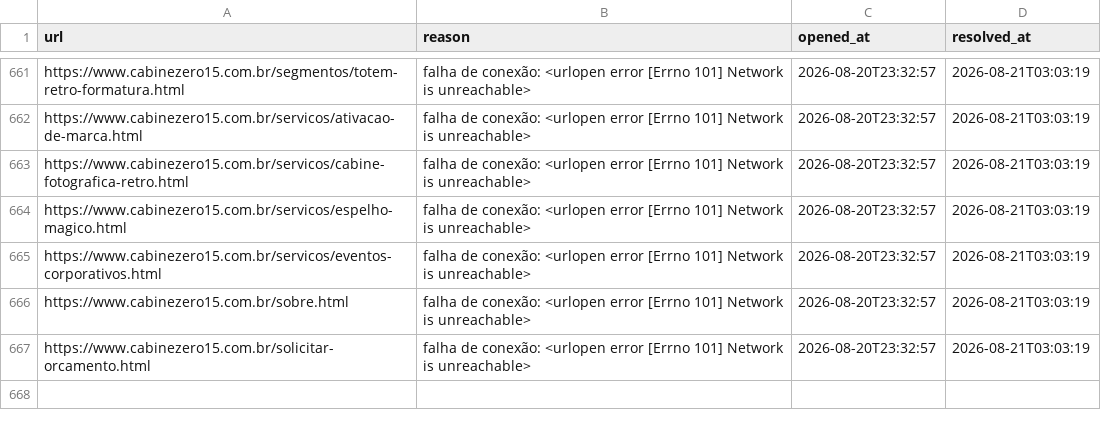
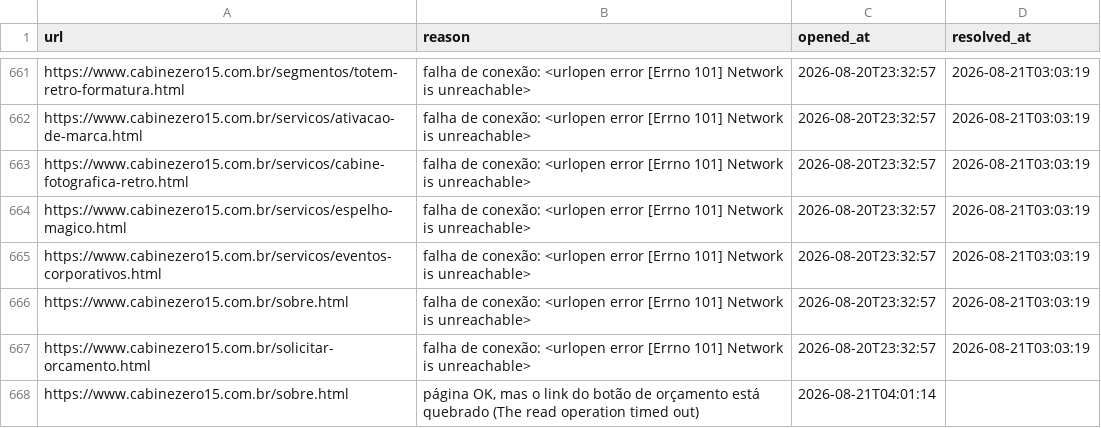
Before and after one commit to AlmiroJunior/monitor-cz15, a CSV file: data/incidents_week.csv, drawn as a sheet; only a part is shown, gaps mark what is left out.

```diff
--- a/data/incidents_week.csv
+++ b/data/incidents_week.csv
@@ -667 +667,2 @@ https://www.cabinezero15.com.br/sobre.html,falha de conexão: <urlopen error [Er
 https://www.cabinezero15.com.br/solicitar-orcamento.html,falha de conexão: <urlopen error [Errno 101] Network is unreachable>,2026-08-20T23:32:57,2026-08-21T03:03:19
+https://www.cabinezero15.com.br/sobre.html,"página OK, mas o link do botão de orçamento está quebrado (The read operation timed out)",2026-08-21T04:01:14,
```
